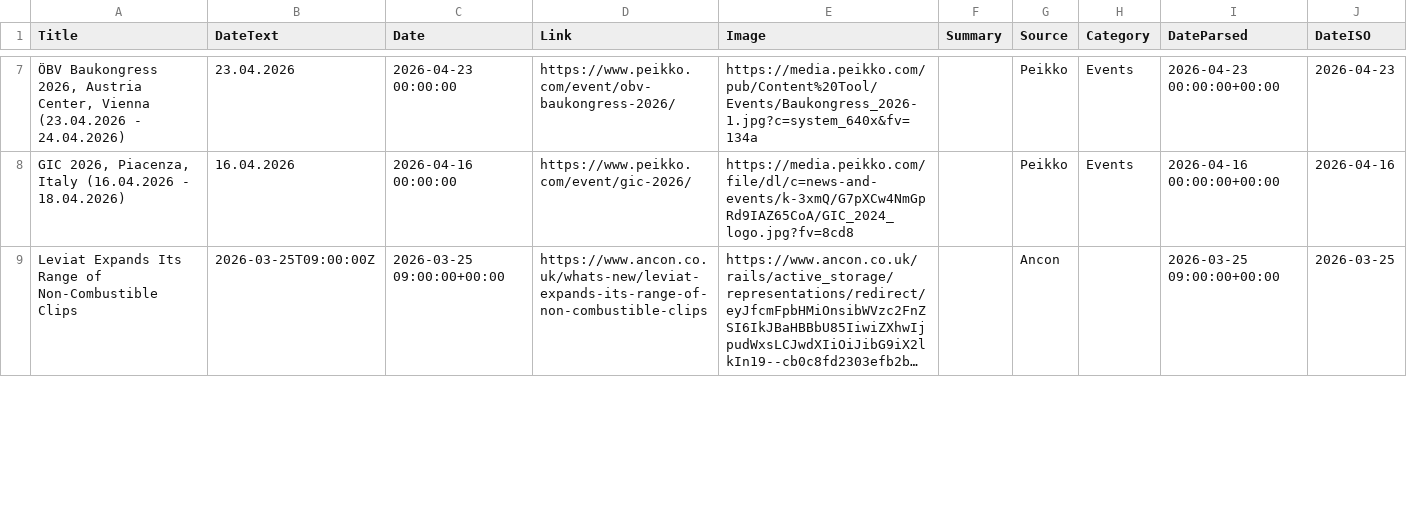
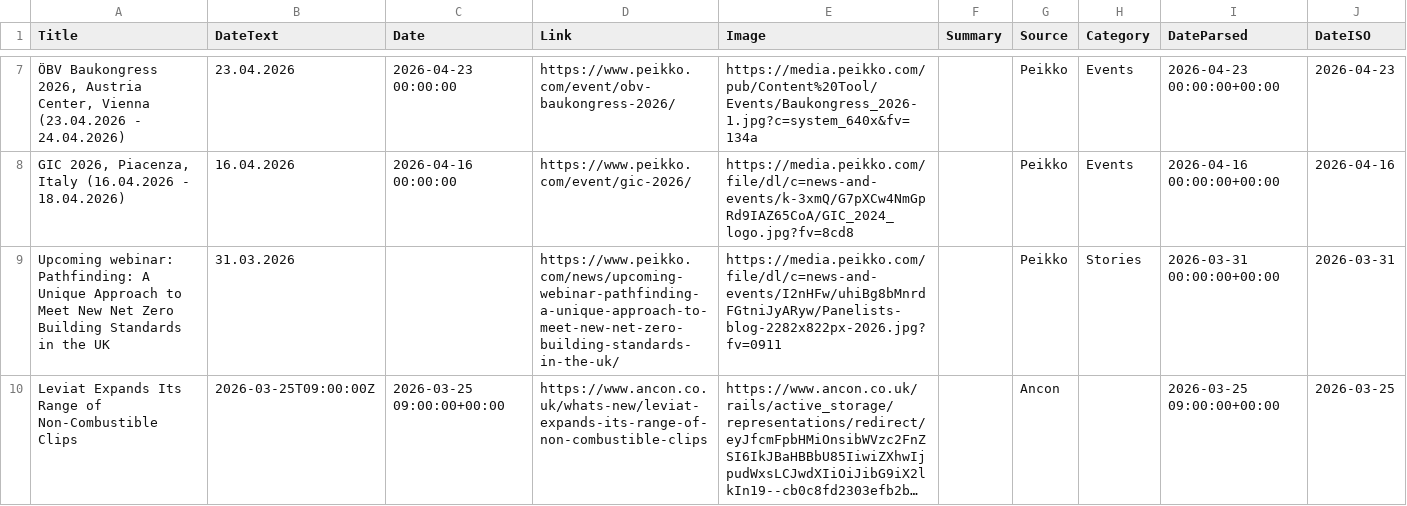
Before and after one commit to passakornDextra/competitorWatch, a CSV file: export_combined.csv, drawn as a sheet; only a part is shown, gaps mark what is left out; long unchanged cells end in …; the diff covers the shown part only; the diff names each change by its address in the sheet, - before the commit and + after, or states it on an @@ line.

```diff
--- a/export_combined.csv
+++ b/export_combined.csv
+row 9: Upcoming webinar: Pathfinding: A Unique Approach to Meet New Net Zero Building Standards in the UK | 31.03.2026 |  | https://www.peikko.com/news/upcoming-webinar-pathfinding-a-unique-approach-to-meet-new-net-zero-building-standards-in-the-uk/ | https://media.peikko.com/file/dl/c=news-and-events/I2nHFw/uhiBg8bMnrdFGtniJyARyw/Panelists-blog-2282x822px-2026.jpg?fv=0911 |  | Peikko | Stories | 2026-03-31 00:00:00+00:00 | 2026-03-31
```
Also changed, not shown: 1 added row, 2 removed rows and 1 edited cell elsewhere in this file.
